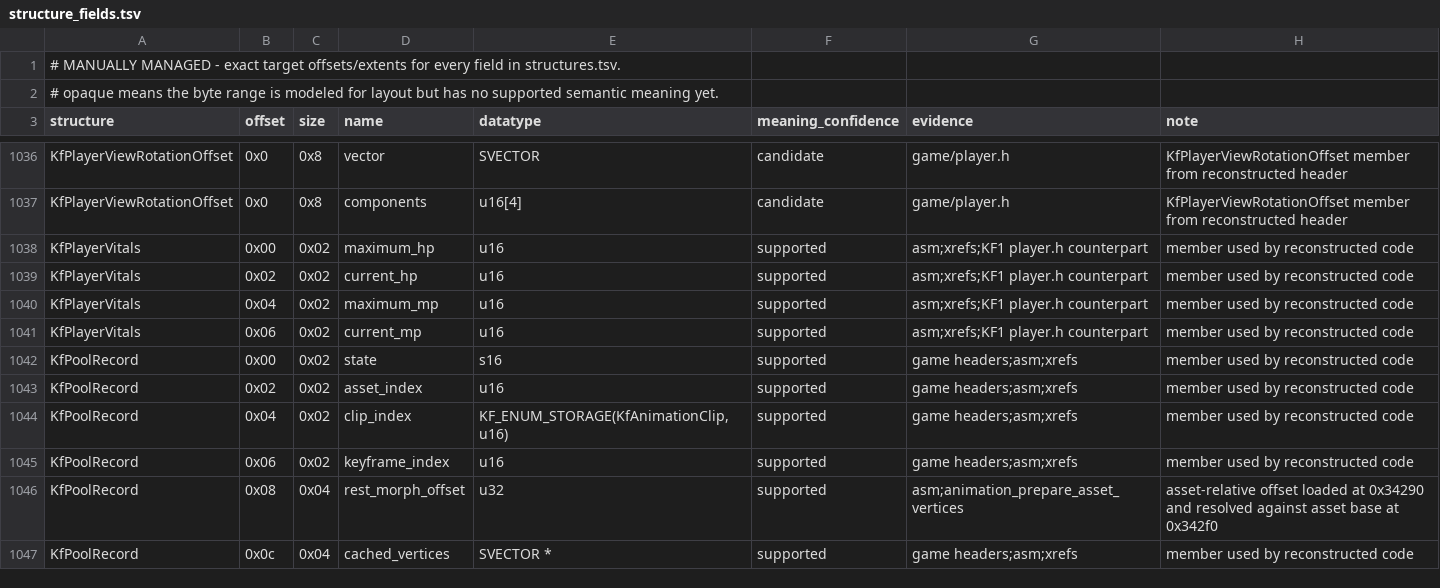
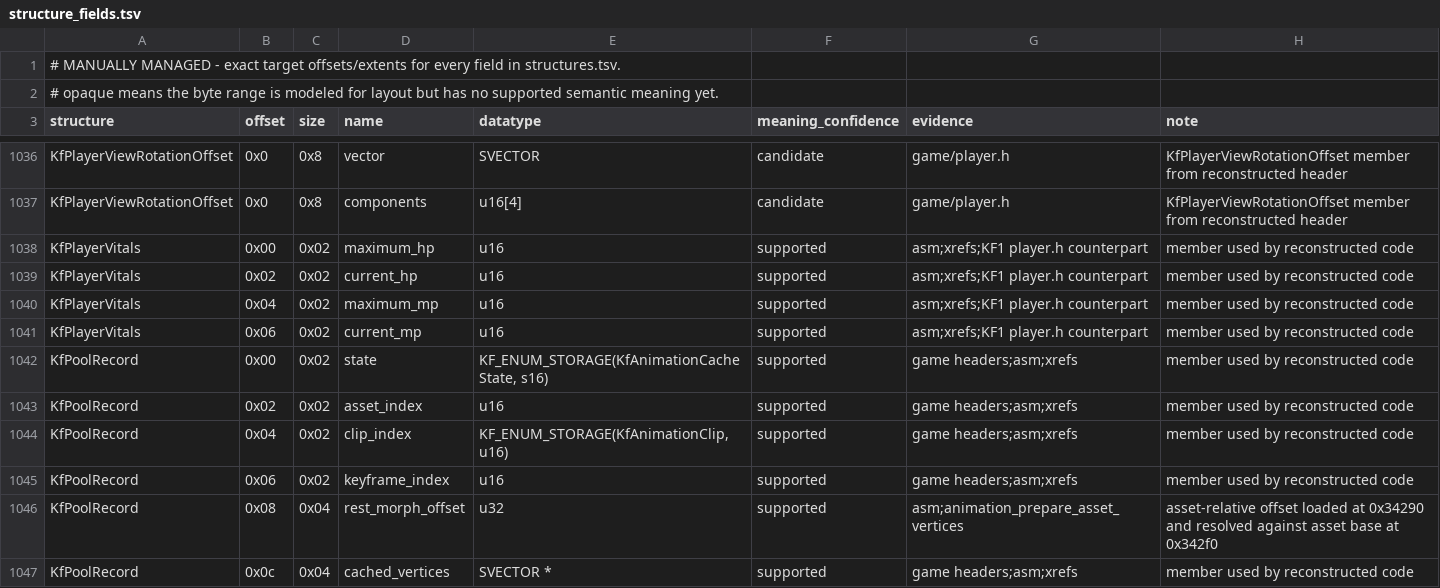
Before and after one commit to sushi-shi/kings-field-2-decomp, a TSV file: config/retail/structure_fields.tsv, drawn as a sheet; only a part is shown, gaps mark what is left out.

```diff
--- a/config/retail/structure_fields.tsv
+++ b/config/retail/structure_fields.tsv
@@ -1041,3 +1041,3 @@ KfPlayerVitals	0x04	0x02	maximum_mp	u16	supported	asm;xrefs;KF1 player.h counter
 KfPlayerVitals	0x06	0x02	current_mp	u16	supported	asm;xrefs;KF1 player.h counterpart	member used by reconstructed code
-KfPoolRecord	0x00	0x02	state	s16	supported	game headers;asm;xrefs	member used by reconstructed code
+KfPoolRecord	0x00	0x02	state	KF_ENUM_STORAGE(KfAnimationCacheState, s16)	supported	game headers;asm;xrefs	member used by reconstructed code
 KfPoolRecord	0x02	0x02	asset_index	u16	supported	game headers;asm;xrefs	member used by reconstructed code
```
Also changed, not shown: config/retail/function_identities.tsv, docs/enum-domain-plan.tsv, 3 other files.
